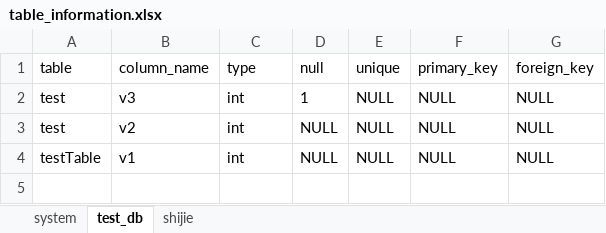
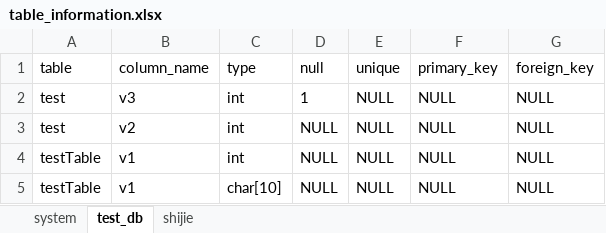
Before and after one commit to Routhleck/MINI_DBMS, an Excel workbook: data/table_information.xlsx, sheet test_db, drawn as a sheet; values as stored, in another font and other column widths than the file's, no borders; the diff names each change by its address in the sheet, - before the commit and + after, or states it on an @@ line.

```diff
--- a/data/table_information.xlsx (sheet test_db)
+++ b/data/table_information.xlsx (sheet test_db)
+row 5: testTable | v1 | char[10] | NULL | NULL | NULL | NULL
```
Also changed, not shown: data/system.xlsx, data/test_db.xlsx, 4 other files.
